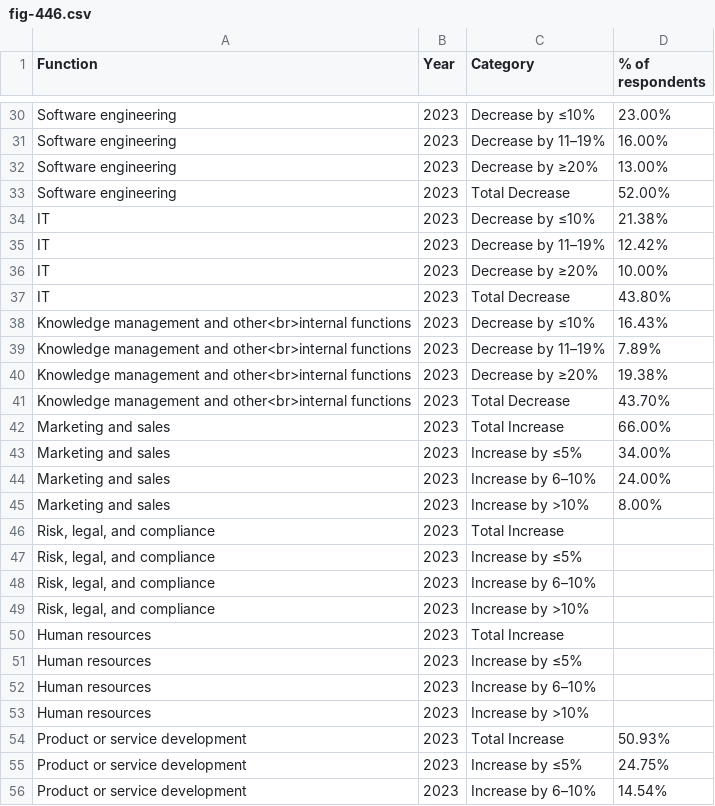
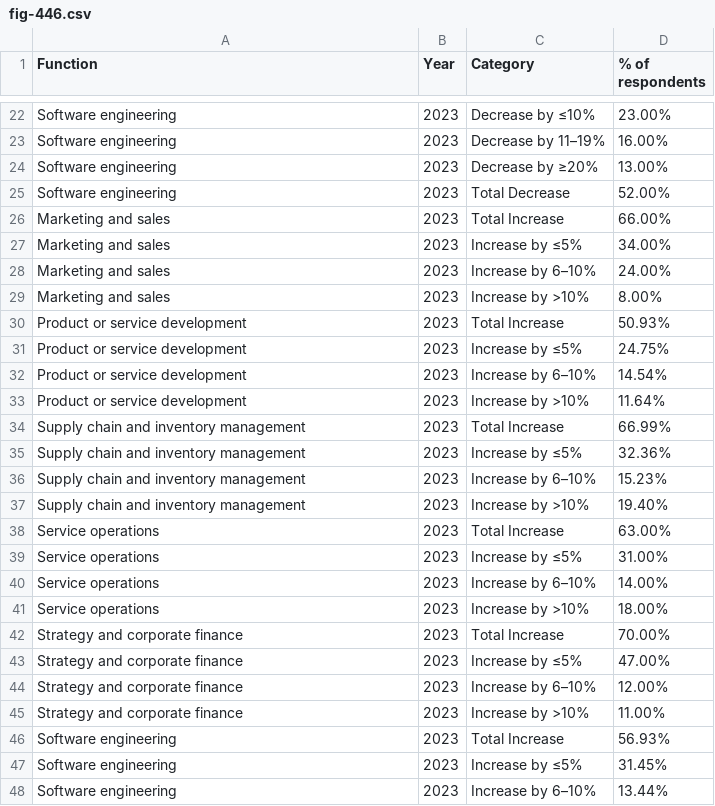
Before and after one commit to Alit54/UniMi---Scientific-Visualization, a CSV file: datasets/economy/data/fig-446.csv, drawn as a sheet; only a part is shown, gaps mark what is left out; the shorter side is filled out with more unchanged rows; the diff covers the shown part only.

Commit message:
Added economy plots

```diff
--- a/datasets/economy/data/fig-446.csv
+++ b/datasets/economy/data/fig-446.csv
@@ -33,10 +25,2 @@ Software engineering,2023,Decrease by ≥20%,13.00%
 Software engineering,2023,Total Decrease,52.00%
-IT,2023,Decrease by ≤10%,21.38%
-IT,2023,Decrease by 11–19%,12.42%
-IT,2023,Decrease by ≥20%,10.00%
-IT,2023,Total Decrease,43.80%
-Knowledge management and other<br>internal functions,2023,Decrease by ≤10%,16.43%
-Knowledge management and other<br>internal functions,2023,Decrease by 11–19%,7.89%
-Knowledge management and other<br>internal functions,2023,Decrease by ≥20%,19.38%
-Knowledge management and other<br>internal functions,2023,Total Decrease,43.70%
 Marketing and sales,2023,Total Increase,66.00%
@@ -45,10 +29,2 @@ Marketing and sales,2023,Increase by 6–10%,24.00%
 Marketing and sales,2023,Increase by >10%,8.00%
-"Risk, legal, and compliance",2023,Total Increase,
-"Risk, legal, and compliance",2023,Increase by ≤5%,
-"Risk, legal, and compliance",2023,Increase by 6–10%,
-"Risk, legal, and compliance",2023,Increase by >10%,
-Human resources,2023,Total Increase,
-Human resources,2023,Increase by ≤5%,
-Human resources,2023,Increase by 6–10%,
-Human resources,2023,Increase by >10%,
 Product or service development,2023,Total Increase,50.93%
```
Also changed, not shown: 16 removed rows elsewhere in this file, 2 other files.
